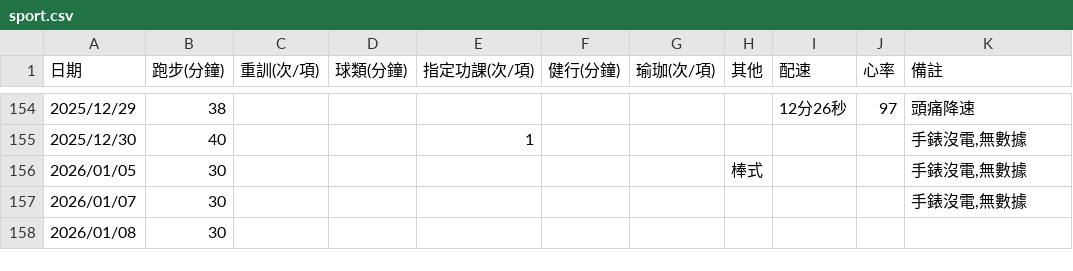
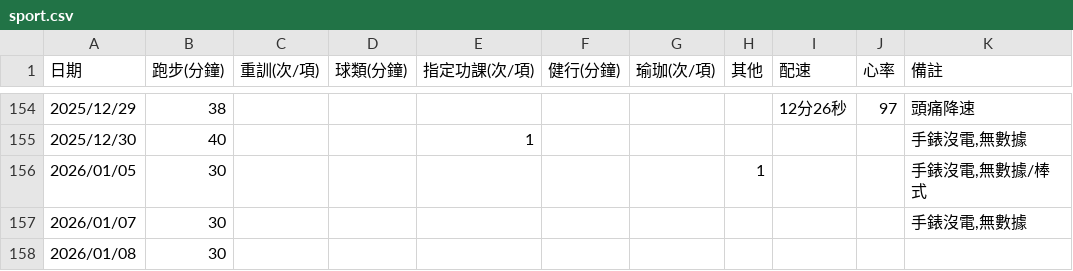
Before and after one commit to 3311231021/sport, a CSV file: sport.csv, drawn as a sheet; only a part is shown, gaps mark what is left out.

Commit message:
Update sport.csv with new activity entries
Added new entries for various activities including running, weight training, and yoga, along with corresponding metrics such as duration, repetitions, and notes.

```diff
--- a/sport.csv
+++ b/sport.csv
@@ -155,3 +155,3 @@
 2025/12/30,40,,,1,,,,,,"手錶沒電,無數據"
-2026/01/05,30,,,,,,棒式,,,"手錶沒電,無數據"
+2026/01/05,30,,,,,,1,,,"手錶沒電,無數據/棒式"
 2026/01/07,30,,,,,,,,,"手錶沒電,無數據"
```
